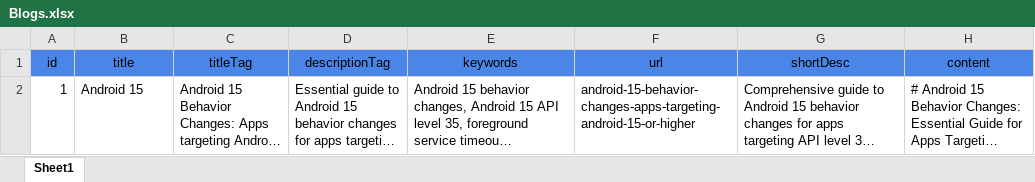
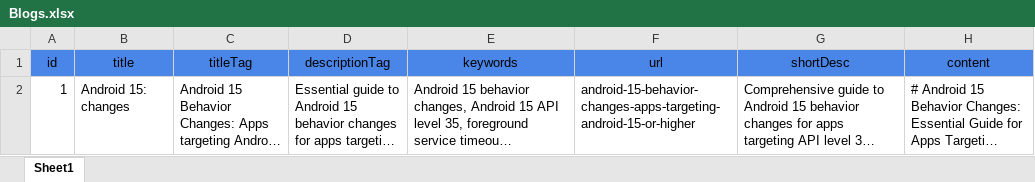
Before and after one commit to rashmitank27/DroidBizNextjs, an Excel workbook: data/excel/Blogs.xlsx, sheet Sheet1, drawn as a sheet; long unchanged cells end in …; values as stored, in another font and other column widths than the file's, no borders; the diff names each change by its address in the sheet, - before the commit and + after, or states it on an @@ line.

Commit message:
excel updated

```diff
--- a/data/excel/Blogs.xlsx (sheet Sheet1)
+++ b/data/excel/Blogs.xlsx (sheet Sheet1)
-B2 (title): Android 15
+B2 (title): Android 15: changes
```
